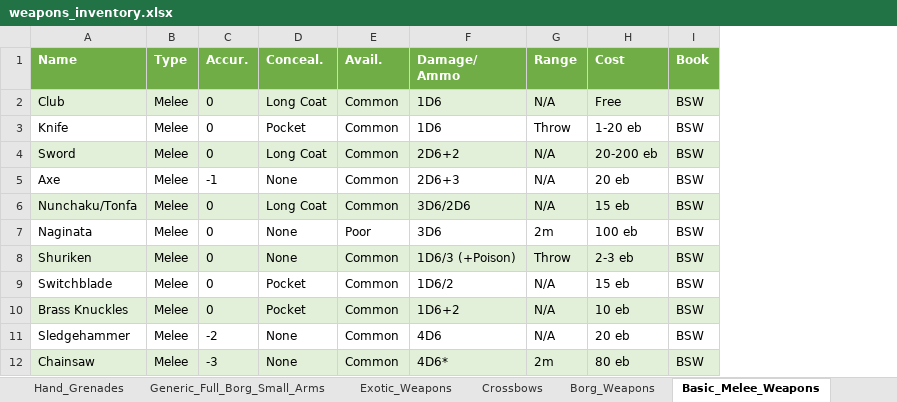
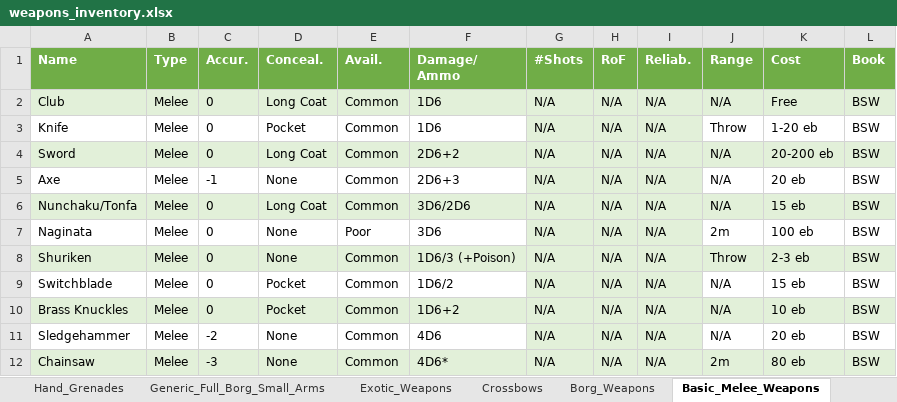
Before and after one commit to jelf-alter/cyberpunk-delayed-4ever, an Excel workbook: Data/weapons_inventory.xlsx, sheet Basic_Melee_Weapons, drawn as a sheet; values as stored, in another font and other column widths than the file's, no borders; the diff names each change by its address in the sheet, - before the commit and + after, or states it on an @@ line.

Commit message:
Weapons Database Python Script
Finalized database 2020_12_29

```diff
--- a/Data/weapons_inventory.xlsx (sheet Basic_Melee_Weapons)
+++ b/Data/weapons_inventory.xlsx (sheet Basic_Melee_Weapons)
+column G (#Shots), rows 2-12: all N/A
+column H (RoF), rows 2-12: all N/A
+column I (Reliab.), rows 2-12: all N/A
```
Also changed, not shown: sheet Borg_Weapons, sheet Very_Heavy_Handguns, sheet Assault_Rifles, sheet Generic_Full_Borg_Small_Arms, sheet Ocean_Weapons, sheet Hand_Grenades, other sheet tabs, 2 other files.
